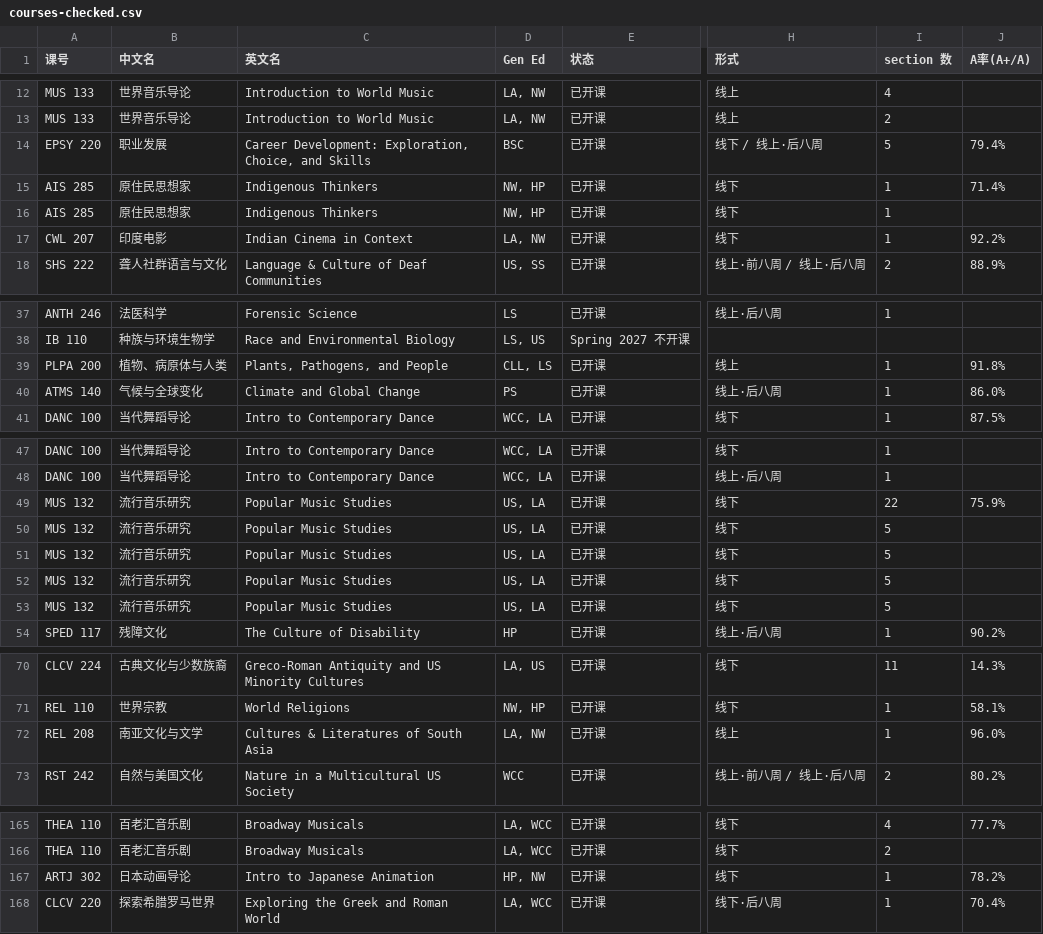
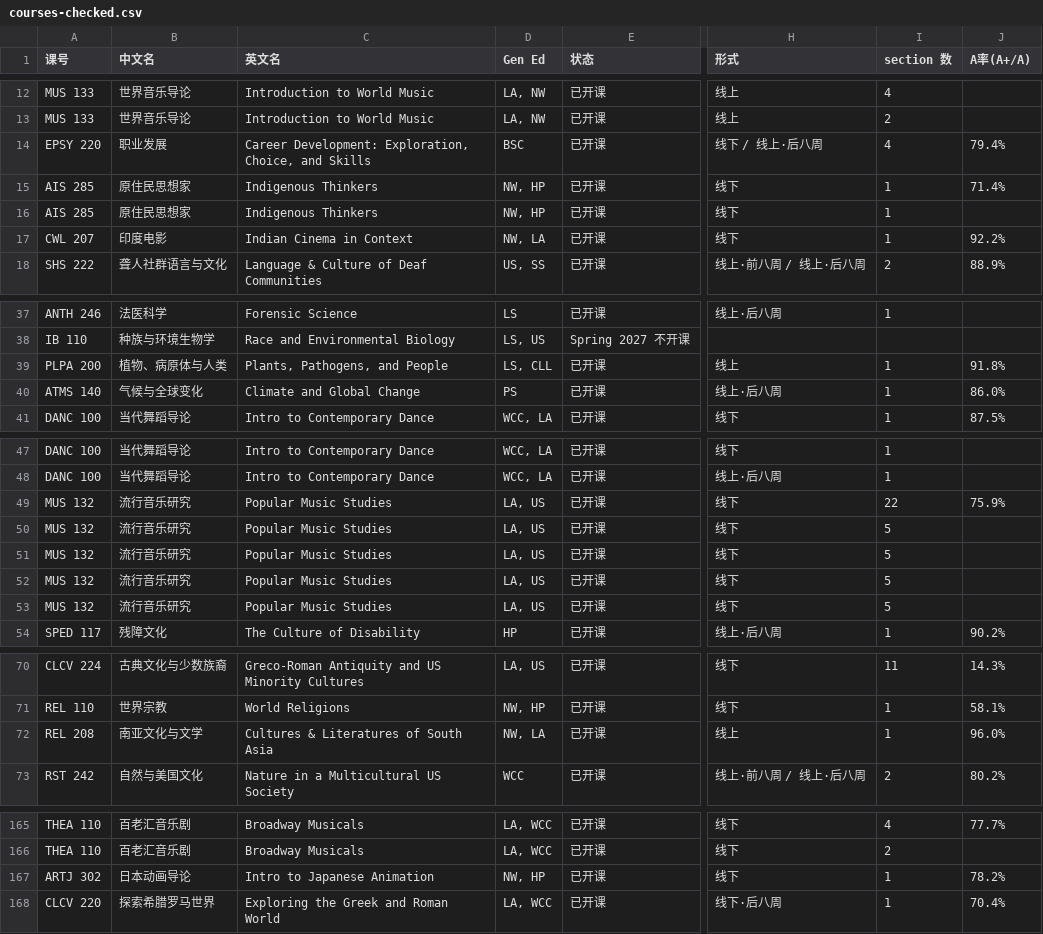
Before and after one commit to Wzx666296/easy-courses, a CSV file: data/spring2027/courses-checked.csv, drawn as a sheet; only a part is shown, gaps mark what is left out; the diff names each change by its address in the sheet, - before the commit and + after, or states it on an @@ line.

```diff
--- a/data/spring2027/courses-checked.csv
+++ b/data/spring2027/courses-checked.csv
-I14 (section 数): 5
+I14 (section 数): 4
-D17 (Gen Ed): LA, NW
+D17 (Gen Ed): NW, LA
-D39 (Gen Ed): CLL, LS
+D39 (Gen Ed): LS, CLL
-D49:D53 (Gen Ed): US, LA
+D49:D53 (Gen Ed): LA, US
-D72 (Gen Ed): LA, NW
+D72 (Gen Ed): NW, LA
-D167 (Gen Ed): HP, NW
+D167 (Gen Ed): NW, HP
```
Also changed, not shown: 2 other files.
